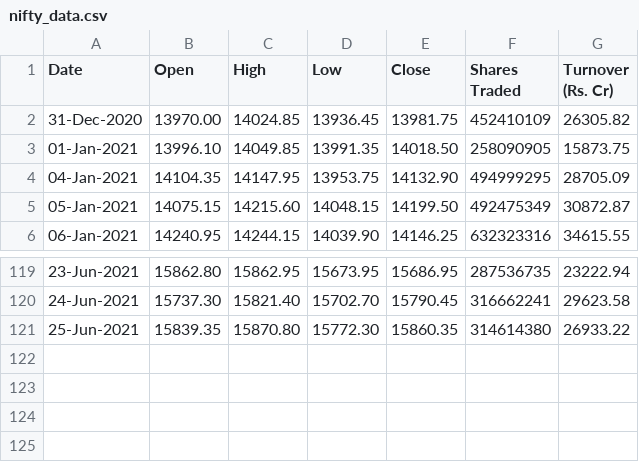
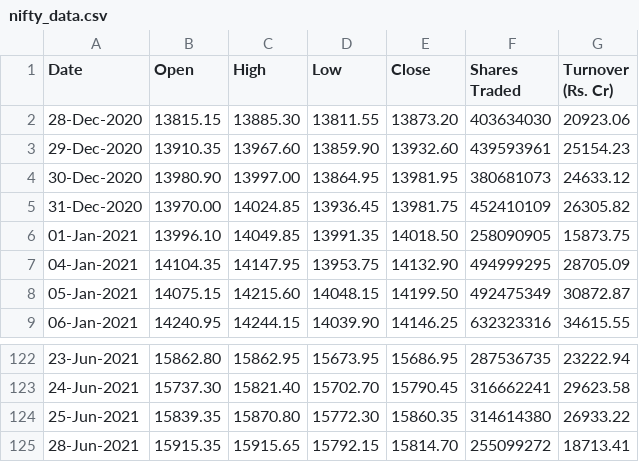
Before and after one commit to vibhumahendru/stock-testing-backend, a CSV file: stocks_core/nifty_data.csv, drawn as a sheet; only a part is shown, gaps mark what is left out.

Commit message:
done

```diff
--- a/stocks_core/nifty_data.csv
+++ b/stocks_core/nifty_data.csv
@@ -1,2 +1,5 @@
 "Date","Open","High","Low","Close","Shares Traded","Turnover (Rs. Cr)"
+"28-Dec-2020","    13815.15","    13885.30","    13811.55","    13873.20","      403634030","        20923.06"
+"29-Dec-2020","    13910.35","    13967.60","    13859.90","    13932.60","      439593961","        25154.23"
+"30-Dec-2020","    13980.90","    13997.00","    13864.95","    13981.95","      380681073","        24633.12"
 "31-Dec-2020","    13970.00","    14024.85","    13936.45","    13981.75","      452410109","        26305.82"
@@ -121 +124,2 @@
 "25-Jun-2021","    15839.35","    15870.80","    15772.30","    15860.35","      314614380","        26933.22"
+"28-Jun-2021","    15915.35","    15915.65","    15792.15","    15814.70","      255099272","        18713.41"
```
